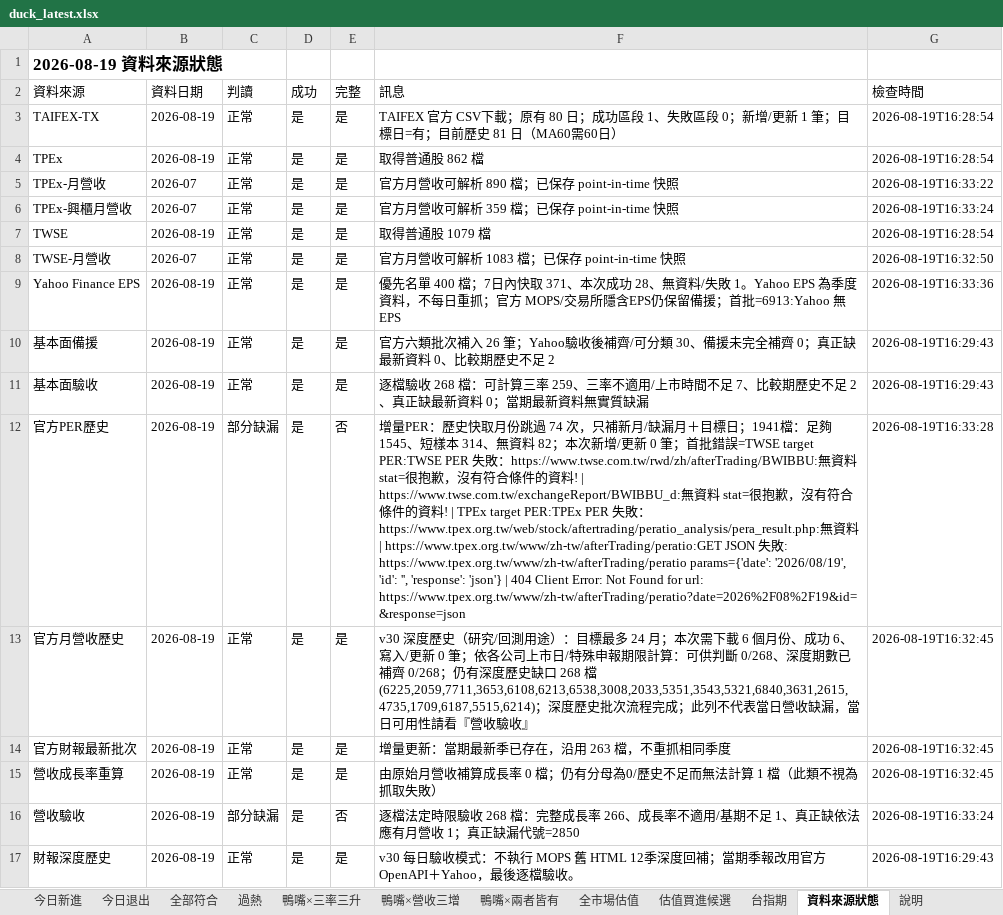
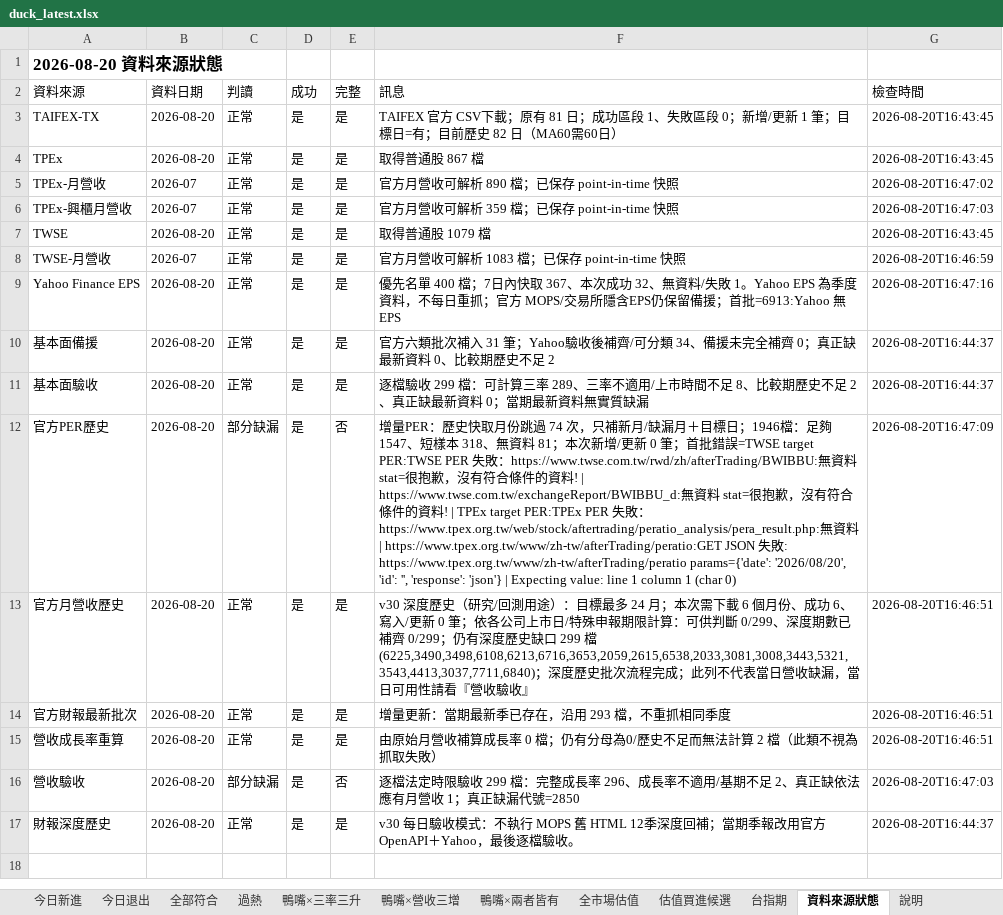
Before and after one commit to jan770610-dot/tw-stock-dashboard-test, an Excel workbook: duck_latest.xlsx, sheet 資料來源狀態, drawn as a sheet; values as stored, in another font and other column widths than the file's, no borders; the diff names each change by its address in the sheet, - before the commit and + after, or states it on an @@ line.

```diff
--- a/duck_latest.xlsx (sheet 資料來源狀態)
+++ b/duck_latest.xlsx (sheet 資料來源狀態)
-A1 (資料來源): 2026-08-19 資料來源狀態
+A1 (資料來源): 2026-08-20 資料來源狀態
-B3:B4 (資料日期): 2026-08-19
+B3:B4 (資料日期): 2026-08-20
-F3 (訊息): …；原有 80 日；成功區段 1、失敗區段 0；新增/更新 1 筆；目標日=有；目前歷史 81 日（MA60需…
+F3 (訊息): …；原有 81 日；成功區段 1、失敗區段 0；新增/更新 1 筆；目標日=有；目前歷史 82 日（MA60需…
-G3:G4 (檢查時間): 2026-08-19T16:28:54
+G3:G4 (檢查時間): 2026-08-20T16:43:45
-F4 (訊息): 取得普通股 862 檔
+F4 (訊息): 取得普通股 867 檔
-G5 (檢查時間): 2026-08-19T16:33:22
+G5 (檢查時間): 2026-08-20T16:47:02
-G6 (檢查時間): 2026-08-19T16:33:24
+G6 (檢查時間): 2026-08-20T16:47:03
-B7 (資料日期): 2026-08-19
+B7 (資料日期): 2026-08-20
-G7 (檢查時間): 2026-08-19T16:28:54
+G7 (檢查時間): 2026-08-20T16:43:45
-G8 (檢查時間): 2026-08-19T16:32:50
+G8 (檢查時間): 2026-08-20T16:46:59
-B9:B17 (資料日期): 2026-08-19
+B9:B17 (資料日期): 2026-08-20
-F9 (訊息): …內快取 371、本次成功 28、無資料…
+F9 (訊息): …內快取 367、本次成功 32、無資料…
-G9 (檢查時間): 2026-08-19T16:33:36
+G9 (檢查時間): 2026-08-20T16:47:16
-F10 (訊息): …次補入 26 筆；Yahoo驗收後補齊/可分類 30、備援未…
+F10 (訊息): …次補入 31 筆；Yahoo驗收後補齊/可分類 34、備援未…
-G10:G11 (檢查時間): 2026-08-19T16:29:43
+G10:G11 (檢查時間): 2026-08-20T16:44:37
-F11 (訊息): …檔驗收 268 檔：可計算三率 259、三率不適用/上市時間不足 7、比較期…
+F11 (訊息): …檔驗收 299 檔：可計算三率 289、三率不適用/上市時間不足 8、比較期…
-F12 (訊息): …日；1941檔：足夠 1545、短樣本 314、無資料 82；本次新增/更新 0 筆；首批錯誤=TWSE target PER:TWSE PER 失敗：https://www.twse.com.tw/rwd/zh/afterTrading/BWIBBU:無資料 stat=很抱歉，沒有符合條件的資料! | https://www.twse.com.tw/exchangeReport/BWIBBU_d:無資料 stat=很抱歉，沒有符合條件的資料! | TPEx target PER:TPEx PER 失敗：https://www.tpex.org.tw/web/stock/aftertrading/peratio_analysis/pera_result.php:無資料 | https://www.tpex.org.tw/www/zh-tw/afterTrading/peratio:GET JSON 失敗: https://www.tpex.org.tw/www/zh-tw/afterTrading/peratio params={'date': '2026/08/19', 'id': '', 'response': 'json'} | 404 Client Error: Not Found for url: https://www.tpex.org.tw/www/zh-tw/afterTrading/peratio?date=2026%2F08%2F19&id=&response=json
+F12 (訊息): …日；1946檔：足夠 1547、短樣本 318、無資料 81；本次新增/更新 0 筆；首批錯誤=TWSE target PER:TWSE PER 失敗：https://www.twse.com.tw/rwd/zh/afterTrading/BWIBBU:無資料 stat=很抱歉，沒有符合條件的資料! | https://www.twse.com.tw/exchangeReport/BWIBBU_d:無資料 stat=很抱歉，沒有符合條件的資料! | TPEx target PER:TPEx PER 失敗：https://www.tpex.org.tw/web/stock/aftertrading/peratio_analysis/pera_result.php:無資料 | https://www.tpex.org.tw/www/zh-tw/afterTrading/peratio:GET JSON 失敗: https://www.tpex.org.tw/www/zh-tw/afterTrading/peratio params={'date': '2026/08/20', 'id': '', 'response': 'json'} | Expecting value: line 1 column 1 (char 0)
-G12 (檢查時間): 2026-08-19T16:33:28
+G12 (檢查時間): 2026-08-20T16:47:09
-F13 (訊息): …供判斷 0/268、深度期數已補齊 0/268；仍有深度歷史缺口 268 檔 (6225,2059,7711,3653,6108,6213,6538,3008,2033,5351,3543,5321,6840,3631,2615,4735,1709,6187,5515,6214)；深度歷…
+F13 (訊息): …供判斷 0/299、深度期數已補齊 0/299；仍有深度歷史缺口 299 檔 (6225,3490,3498,6108,6213,6716,3653,2059,2615,6538,2033,3081,3008,3443,5321,3543,4413,3037,7711,6840)；深度歷…
-G13:G15 (檢查時間): 2026-08-19T16:32:45
+G13:G15 (檢查時間): 2026-08-20T16:46:51
-F14 (訊息): 增量更新：當期最新季已存在，沿用 263 檔，不重抓相同季度
+F14 (訊息): 增量更新：當期最新季已存在，沿用 293 檔，不重抓相同季度
-F15 (訊息): …法計算 1 檔（此類…
+F15 (訊息): …法計算 2 檔（此類…
-F16 (訊息): …限驗收 268 檔：完整成長率 266、成長率不適用/基期不足 1、真正缺…
+F16 (訊息): …限驗收 299 檔：完整成長率 296、成長率不適用/基期不足 2、真正缺…
-G16 (檢查時間): 2026-08-19T16:33:24
+G16 (檢查時間): 2026-08-20T16:47:03
-G17 (檢查時間): 2026-08-19T16:29:43
+G17 (檢查時間): 2026-08-20T16:44:37
```
Also changed, not shown: sheet 全市場整合篩選, sheet 全部符合, sheet 即將可能符合, sheet 全市場估值, sheet 鴨嘴×營收三增, sheet 過熱, 6 more sheets, rs_latest.xlsx, 3 other files.
